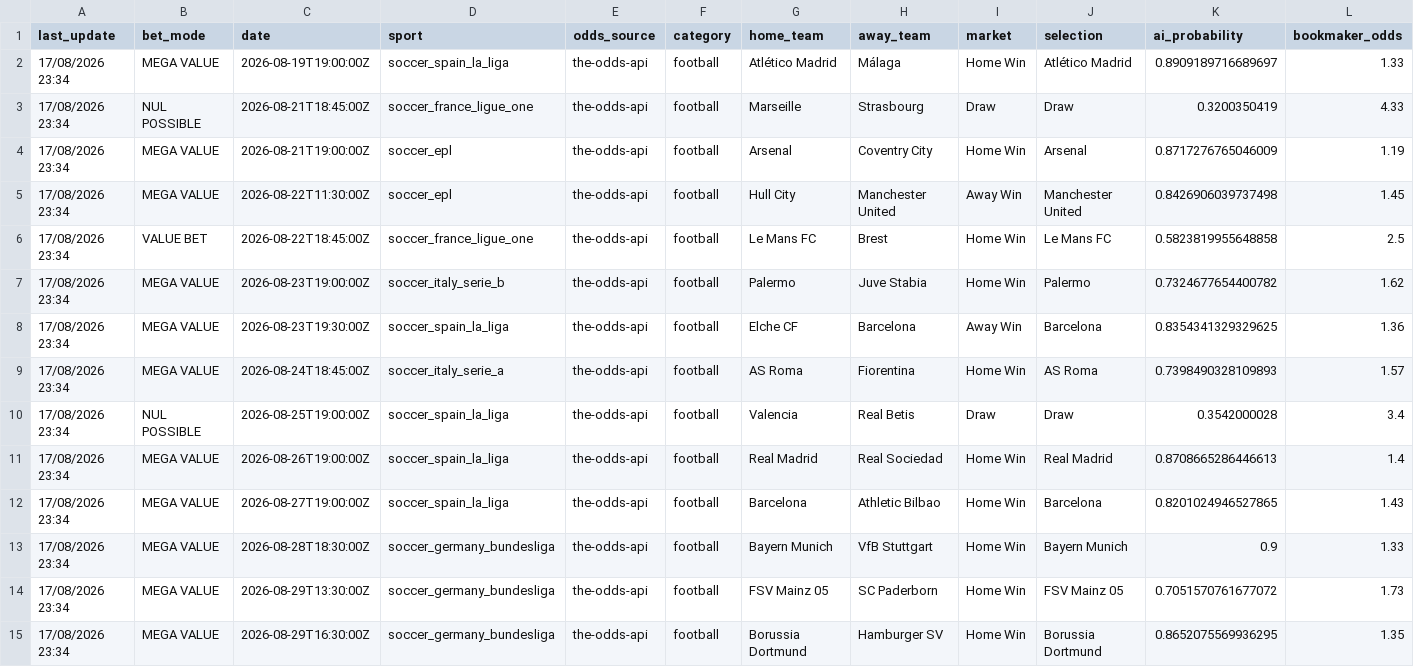
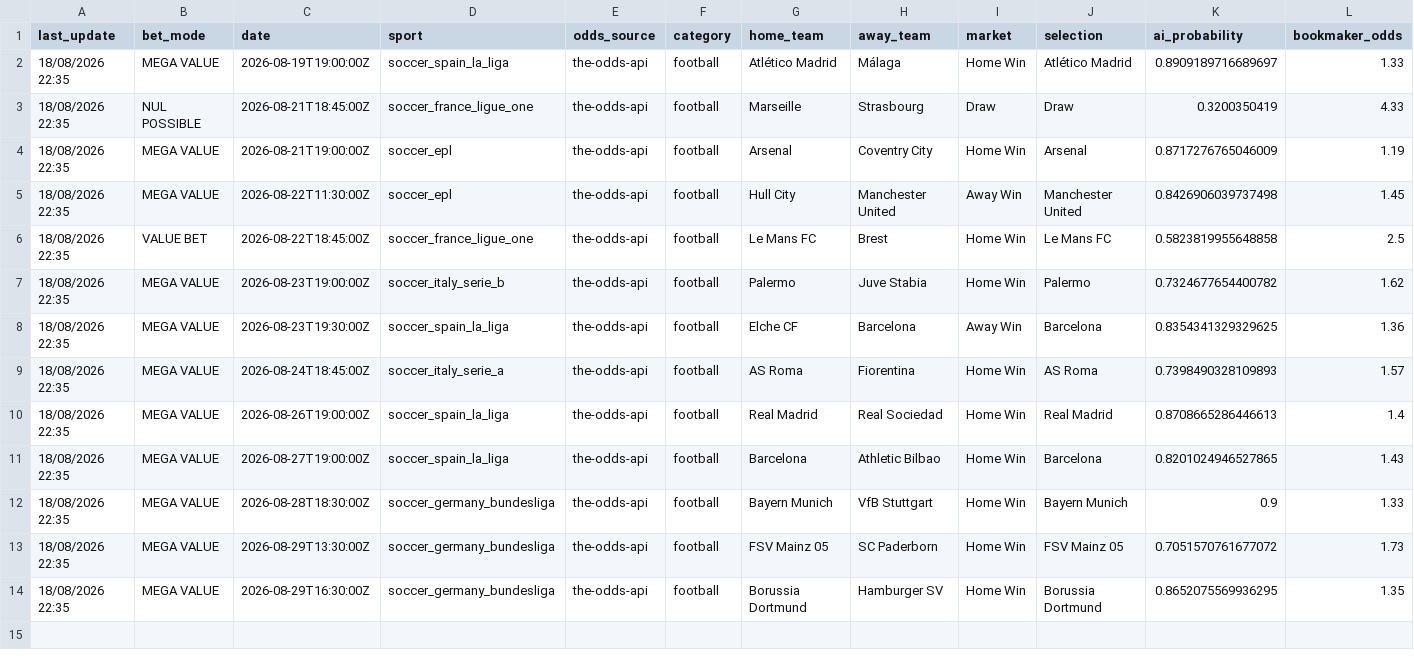
Before and after one commit to lazered543/ParisSportifs_IA_Ultime, a CSV file: data/predictions/value_bets_today.csv, drawn as a sheet; only a part is shown; removed rows and columns are numbered as before the commit, all else as after; rows hold the shown columns only; the diff names each change by its address in the sheet, - before the commit and + after, or states it on an @@ line.

```diff
--- a/data/predictions/value_bets_today.csv
+++ b/data/predictions/value_bets_today.csv
-A2:A9 (last_update): 17/08/2026 23:34
+A2:A9 (last_update): 18/08/2026 22:35
-row 10: 17/08/2026 23:34 | NUL POSSIBLE | 2026-08-25T19:00:00Z | soccer_spain_la_liga | the-odds-api | football | Valencia | Real Betis | Draw | Draw | 0.3542000028 | 3.4
-A10:A14 (last_update): 17/08/2026 23:34
+A10:A14 (last_update): 18/08/2026 22:35
```
Also changed, not shown: data/predictions/predictions_today.csv, tracking_results.csv.
